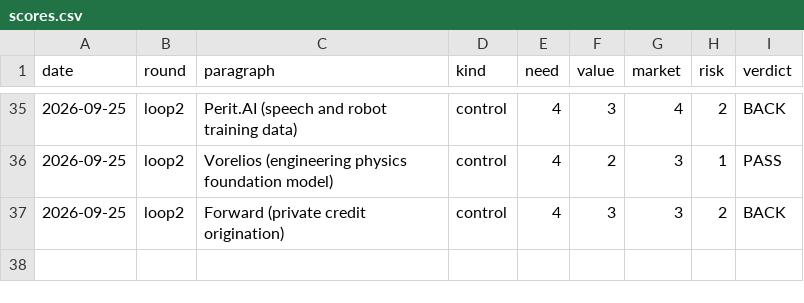
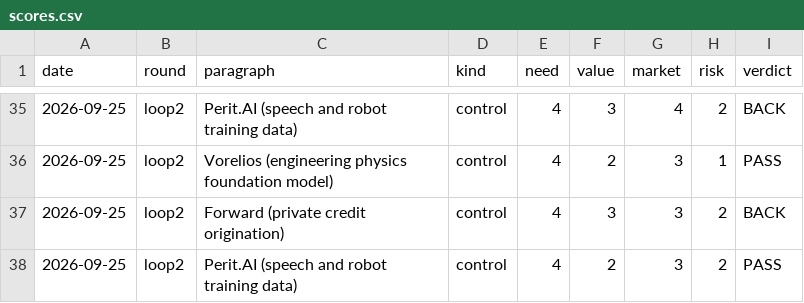
Before and after one commit to veer-sanyal/bdm-venture-concept, a CSV file: scores.csv, drawn as a sheet; only a part is shown, gaps mark what is left out.

```diff
--- a/scores.csv
+++ b/scores.csv
@@ -37 +37,2 @@ date,round,paragraph,kind,need,value,market,risk,verdict
 2026-09-25,loop2,Forward (private credit origination),control,4,3,3,2,BACK
+2026-09-25,loop2,Perit.AI (speech and robot training data),control,4,2,3,2,PASS
```
Also changed, not shown: 1 other file.
